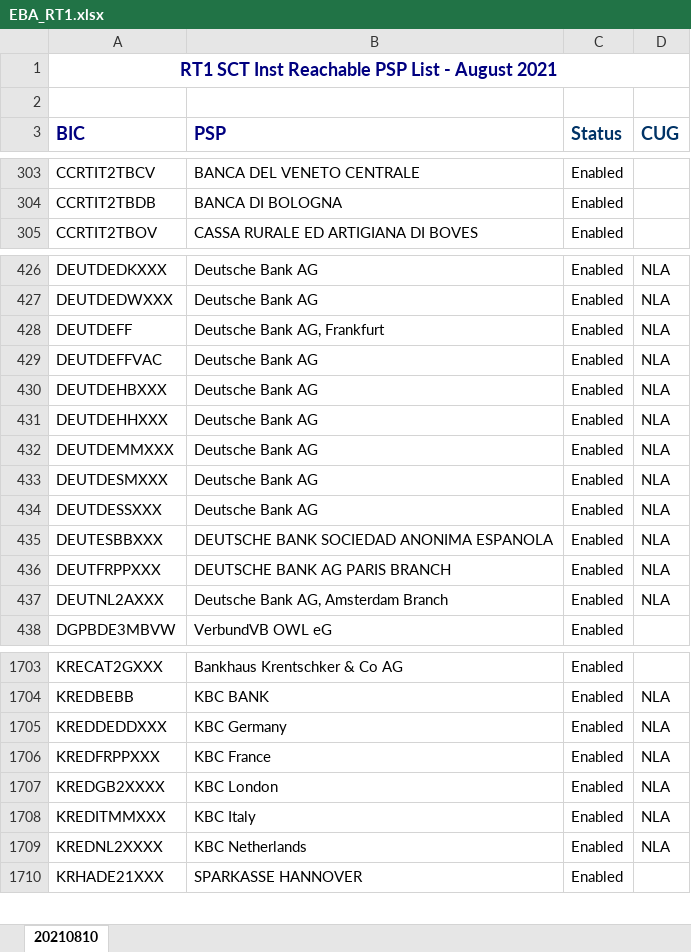
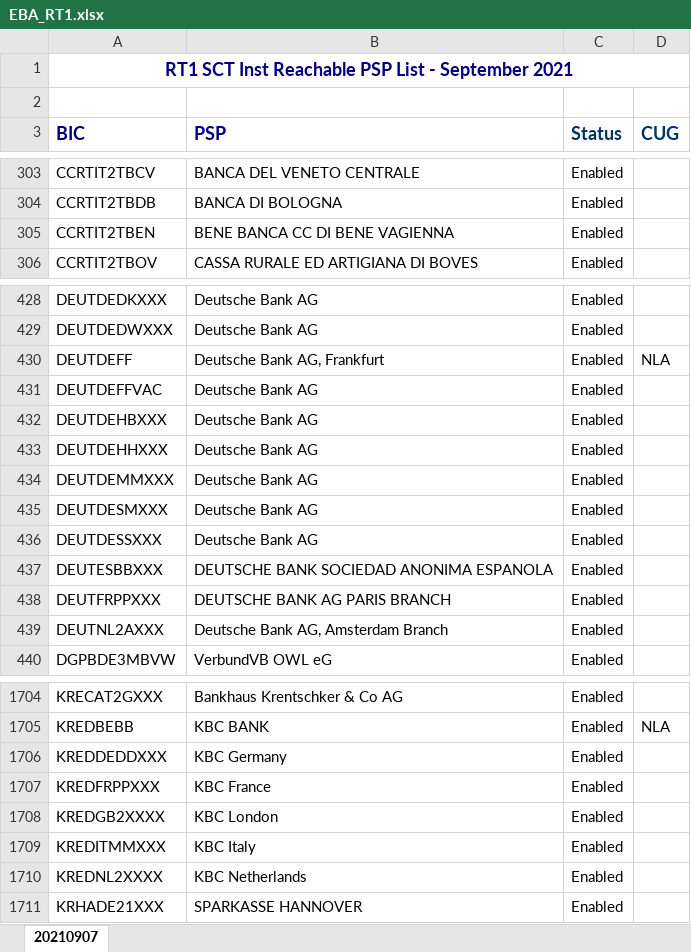
Before and after one commit to nimiq/wallet, an Excel workbook: src/data/banksList/generated/EBA_RT1.xlsx, sheet 20210907, drawn as a sheet; only a part is shown, gaps mark what is left out; values as stored, in another font and other column widths than the file's, no borders; conditional formats not drawn; addresses are those after the commit; the diff covers the shown part only; the diff names each change by its address in the sheet, - before the commit and + after, or states it on an @@ line.

Commit message:
Update translations, bank list

```diff
--- a/src/data/banksList/generated/EBA_RT1.xlsx (sheet 20210907)
+++ b/src/data/banksList/generated/EBA_RT1.xlsx (sheet 20210907)
-sheet tab: 20210810
+sheet tab: 20210907
-A1 (BIC): …List - August 2021
+A1 (BIC): …List - September 2021
+row 305: CCRTIT2TBEN | BENE BANCA CC DI BENE VAGIENNA | Enabled
-D428:D429 (CUG): NLA
+D428:D429 (CUG): (empty)
-D431:D439 (CUG): NLA
+D431:D439 (CUG): (empty)
-D1706:D1710 (CUG): NLA
+D1706:D1710 (CUG): (empty)
```
Also changed, not shown: 2 added rows, 1 removed row and 32 edited cells elsewhere in this sheet, 10 other files.
